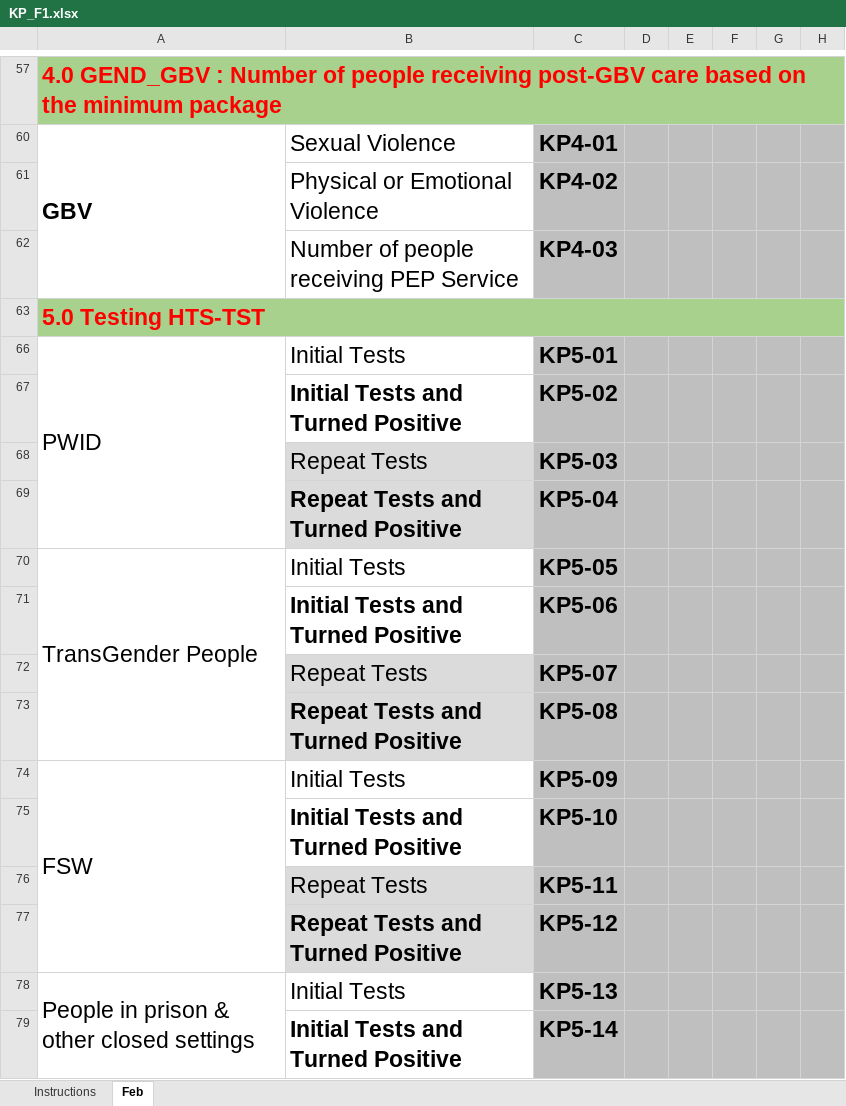
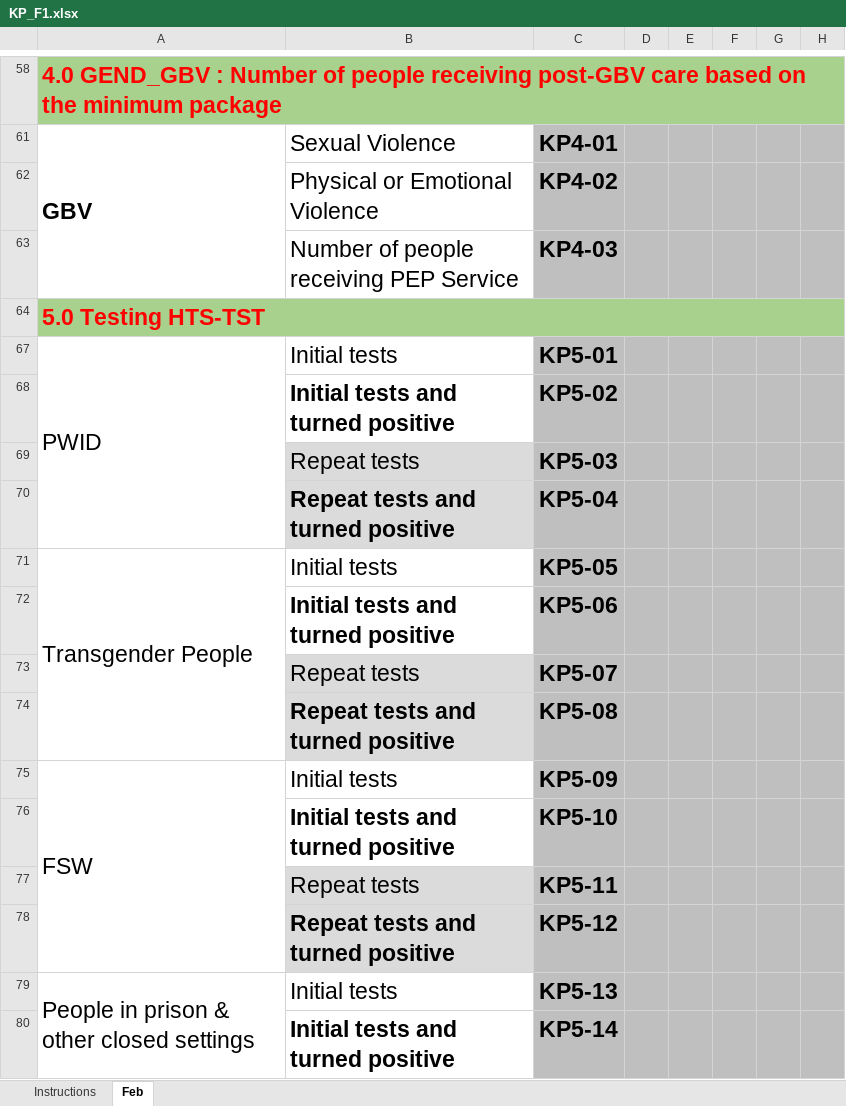
Before and after one commit to elkant/Cohorts, an Excel workbook: web/KP_F1.xlsx, sheet Feb, drawn as a sheet; only a part is shown, gaps mark what is left out; values as stored, in another font and other column widths than the file's, no borders; conditional formats not drawn; addresses are those after the commit; the diff covers the shown part only; the diff names each change by its address in the sheet, - before the commit and + after, or states it on an @@ line.

```diff
--- a/web/KP_F1.xlsx (sheet Feb)
+++ b/web/KP_F1.xlsx (sheet Feb)
-B67: Initial Tests
+B67: Initial tests
-B68: Initial Tests and Turned Positive
+B68: Initial tests and turned positive
-B69: Repeat Tests
+B69: Repeat tests
-B70: Repeat Tests and Turned Positive
+B70: Repeat tests and turned positive
-A71: TransGender People
+A71: Transgender People
-B71: Initial Tests
+B71: Initial tests
-B72: Initial Tests and Turned Positive
+B72: Initial tests and turned positive
-B73: Repeat Tests
+B73: Repeat tests
-B74: Repeat Tests and Turned Positive
+B74: Repeat tests and turned positive
-B75: Initial Tests
+B75: Initial tests
-B76: Initial Tests and Turned Positive
+B76: Initial tests and turned positive
-B77: Repeat Tests
+B77: Repeat tests
-B78: Repeat Tests and Turned Positive
+B78: Repeat tests and turned positive
-B79: Initial Tests
+B79: Initial tests
-B80: Initial Tests and Turned Positive
+B80: Initial tests and turned positive
```
Also changed, not shown: 5 added rows and 47 edited cells elsewhere in this sheet, sheet Instructions, formulas that keep their value, hidden cells, 19 other files.
